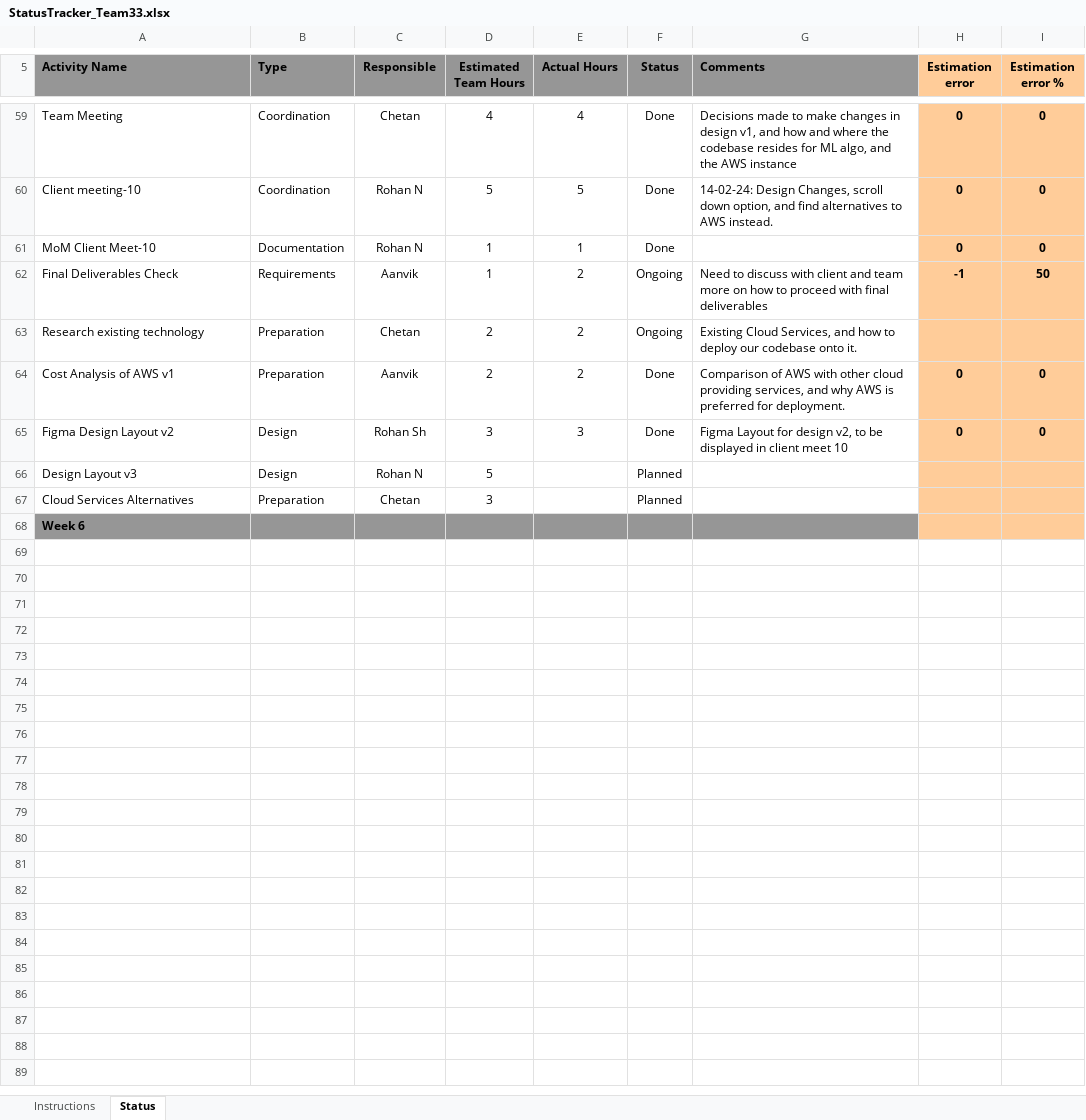
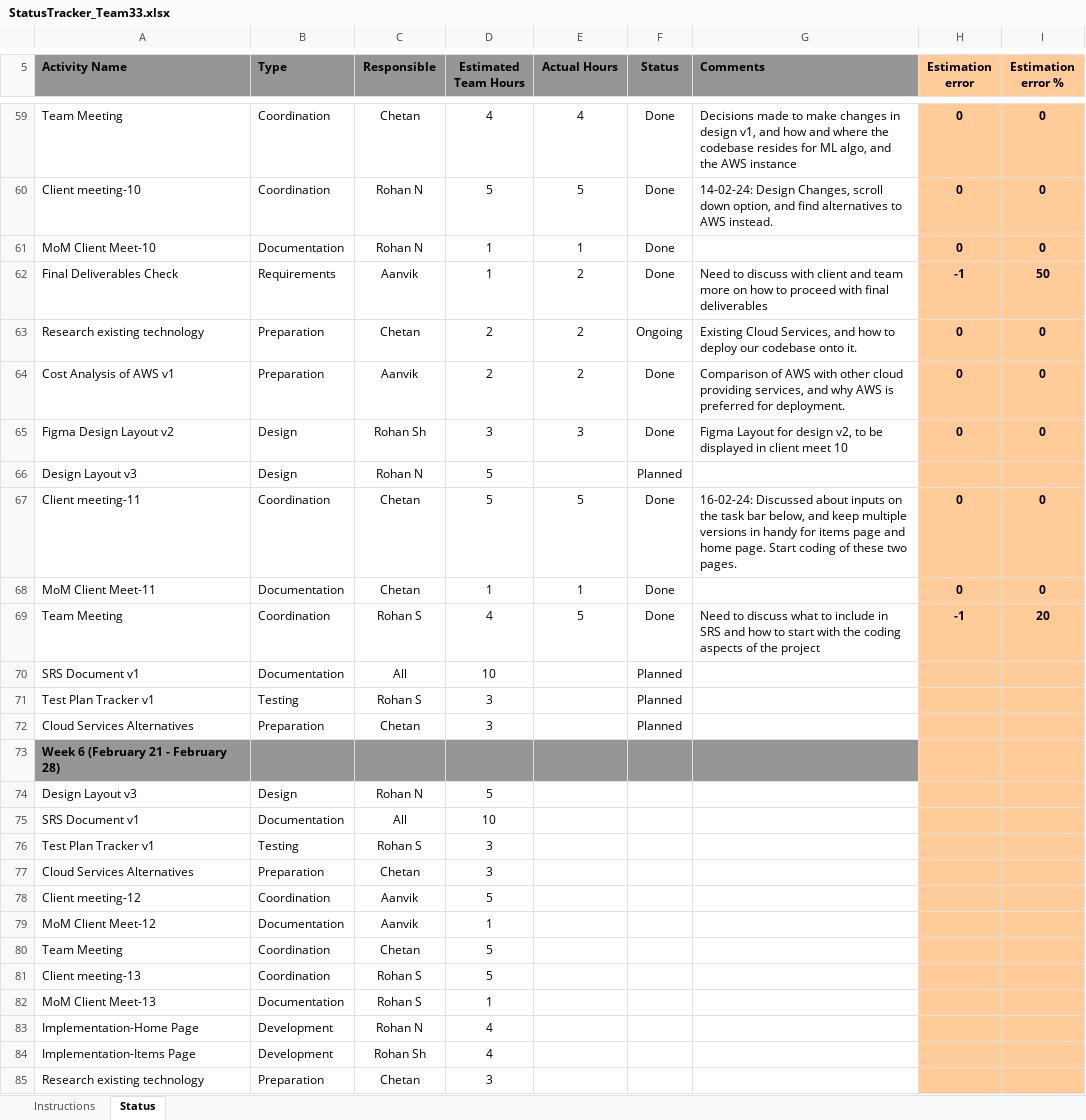
Before and after one commit to gitPROhan/perceptive-app, an Excel workbook: StatusTracker_Team33.xlsx, sheet Status, drawn as a sheet; only a part is shown, gaps mark what is left out; values as stored, in another font and other column widths than the file's, no borders; conditional formats not drawn; addresses are those after the commit; the diff names each change by its address in the sheet, - before the commit and + after, or states it on an @@ line.

Commit message:
Week 6 Planned, Week 5 completed

```diff
--- a/StatusTracker_Team33.xlsx (sheet Status)
+++ b/StatusTracker_Team33.xlsx (sheet Status)
-F62 (Status): Ongoing
+F62 (Status): Done
-H63 (Estimation error): (empty)
+H63 (Estimation error): 0
-I63 (Estimation error %): (empty)
+I63 (Estimation error %): 0
+row 67: Client meeting-11 | Coordination | Chetan | 5 | 5 | Done | 16-02-24: Discussed about inputs on the task bar below, and keep multiple versions in handy for items page and home page. Start coding of these two pages. | 0 | 0
+row 68: MoM Client Meet-11 | Documentation | Chetan | 1 | 1 | Done |  | 0 | 0
+row 69: Team Meeting | Coordination | Rohan S | 4 | 5 | Done | Need to discuss what to include in SRS and how to start with the coding aspects of the project | -1 | 20
+row 70: SRS Document v1 | Documentation | All | 10 |  | Planned
+row 71: Test Plan Tracker v1 | Testing | Rohan S | 3 |  | Planned
-A73 (Activity Name): Week 6
+A73 (Activity Name): Week 6 (February 21 - February 28)
+row 74: Design Layout v3 | Design | Rohan N | 5
+row 75: SRS Document v1 | Documentation | All | 10
+row 76: Test Plan Tracker v1 | Testing | Rohan S | 3
+row 77: Cloud Services Alternatives | Preparation | Chetan | 3
+row 78: Client meeting-12 | Coordination | Aanvik | 5
+row 79: MoM Client Meet-12 | Documentation | Aanvik | 1
+row 80: Team Meeting | Coordination | Chetan | 5
+row 81: Client meeting-13 | Coordination | Rohan S | 5
+row 82: MoM Client Meet-13 | Documentation | Rohan S | 1
+row 83: Implementation-Home Page | Development | Rohan N | 4
+row 84: Implementation-Items Page | Development | Rohan Sh | 4
+row 85: Research existing technology | Preparation | Chetan | 3
```
Also changed, not shown: formulas that keep their value.
